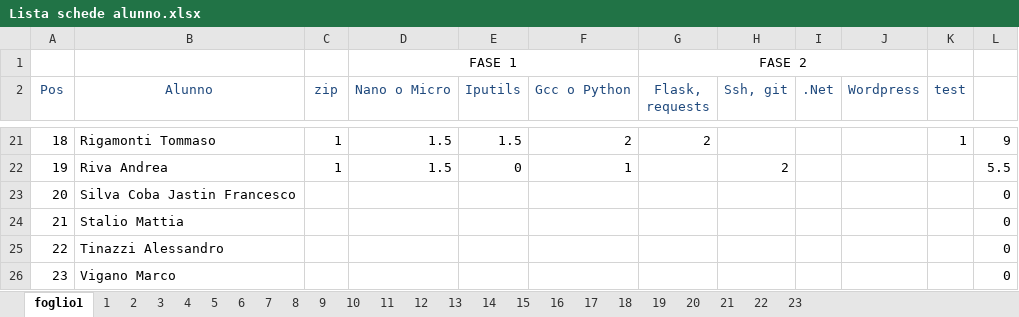
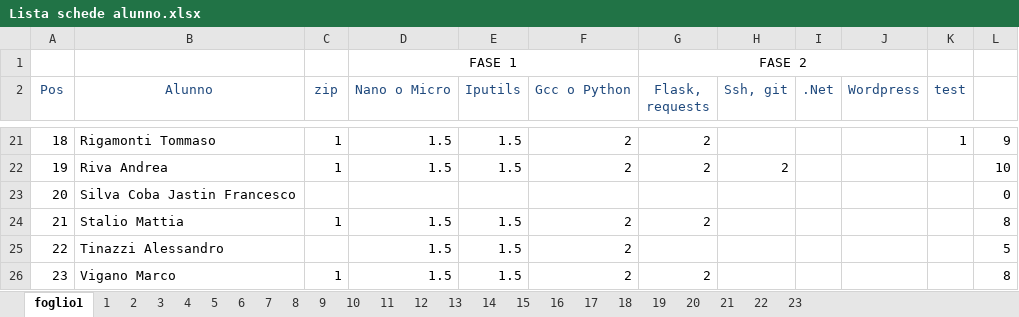
Before and after one commit to EliaSalerno/Ver_quinte, an Excel workbook: Lista schede alunno.xlsx, sheet foglio1, drawn as a sheet; only a part is shown, gaps mark what is left out; values as stored, in another font and other column widths than the file's, no borders; conditional formats not drawn; the diff covers the shown part only; the diff names each change by its address in the sheet, - before the commit and + after, or states it on an @@ line.

```diff
--- a/Lista schede alunno.xlsx (sheet foglio1)
+++ b/Lista schede alunno.xlsx (sheet foglio1)
-E22 (Iputils): 0
+E22 (Iputils): 1.5
-F22 (Gcc o Python): 1
+F22 (Gcc o Python): 2
-G22 (Flask, requests): (empty)
+G22 (Flask, requests): 2
-L22: 5.5
+L22: 10
-C24 (zip): (empty)
+C24 (zip): 1
-D24:D26 (Nano o Micro): (empty)
+D24:D26 (Nano o Micro): 1.5
-E24:E26 (Iputils): (empty)
+E24:E26 (Iputils): 1.5
-F24:F26 (Gcc o Python): (empty)
+F24:F26 (Gcc o Python): 2
-G24 (Flask, requests): (empty)
+G24 (Flask, requests): 2
-L24: 0
+L24: 8
-L25: 0
+L25: 5
-C26 (zip): (empty)
+C26 (zip): 1
-G26 (Flask, requests): (empty)
+G26 (Flask, requests): 2
-L26: 0
+L26: 8
```
Also changed, not shown: 49 edited cells elsewhere in this sheet.
